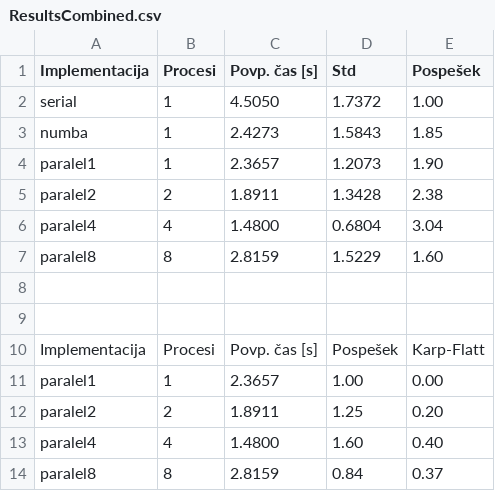
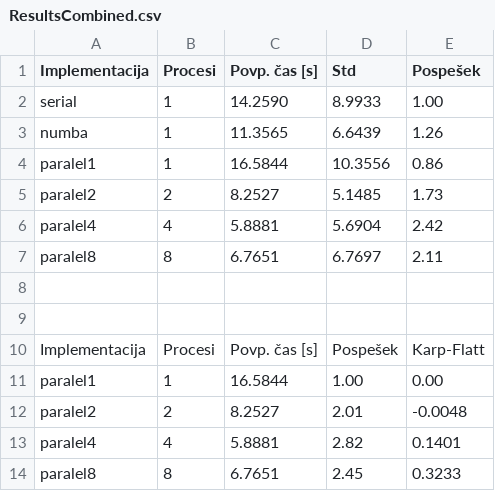
Before and after one commit to klaudija3/Visoko-zmogljivo-racunalnistvo---WebScraper, a CSV file: results/ResultsCombined.csv, drawn as a sheet.

```diff
--- a/results/ResultsCombined.csv
+++ b/results/ResultsCombined.csv
@@ -1,8 +1,8 @@
 Implementacija,Procesi,Povp. čas [s],Std,Pospešek
-serial,1,4.5050,1.7372,1.00
-numba,1,2.4273,1.5843,1.85
-paralel1,1,2.3657,1.2073,1.90
-paralel2,2,1.8911,1.3428,2.38
-paralel4,4,1.4800,0.6804,3.04
-paralel8,8,2.8159,1.5229,1.60
+serial,1,14.2590,8.9933,1.00
+numba,1,11.3565,6.6439,1.26
+paralel1,1,16.5844,10.3556,0.86
+paralel2,2,8.2527,5.1485,1.73
+paralel4,4,5.8881,5.6904,2.42
+paralel8,8,6.7651,6.7697,2.11
 
@@ -10,5 +10,5 @@ paralel8,8,2.8159,1.5229,1.60
 Implementacija,Procesi,Povp. čas [s],Pospešek,Karp-Flatt
-paralel1,1,2.3657,1.00,0.00
-paralel2,2,1.8911,1.25,0.20
-paralel4,4,1.4800,1.60,0.40
-paralel8,8,2.8159,0.84,0.37
+paralel1,1,16.5844,1.00,0.00
+paralel2,2,8.2527,2.01,-0.0048
+paralel4,4,5.8881,2.82,0.1401
+paralel8,8,6.7651,2.45,0.3233
```
Also changed, not shown: 3 other files.
